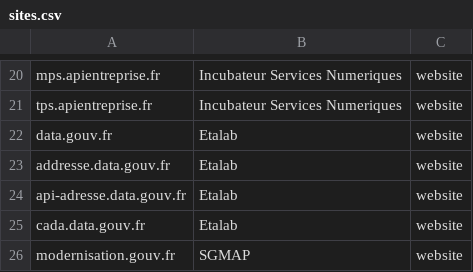
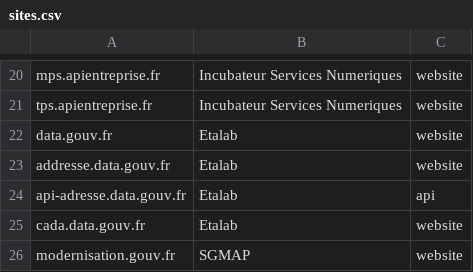
Before and after one commit to betagouv/verif.site, a CSV file: data/sites.csv, drawn as a sheet; only a part is shown, gaps mark what is left out.

Commit message:
set api-adresse as an API

```diff
--- a/data/sites.csv
+++ b/data/sites.csv
@@ -23,3 +23,3 @@ data.gouv.fr,Etalab,website
 addresse.data.gouv.fr,Etalab,website
-api-adresse.data.gouv.fr,Etalab,website
+api-adresse.data.gouv.fr,Etalab,api
 cada.data.gouv.fr,Etalab,website
```
